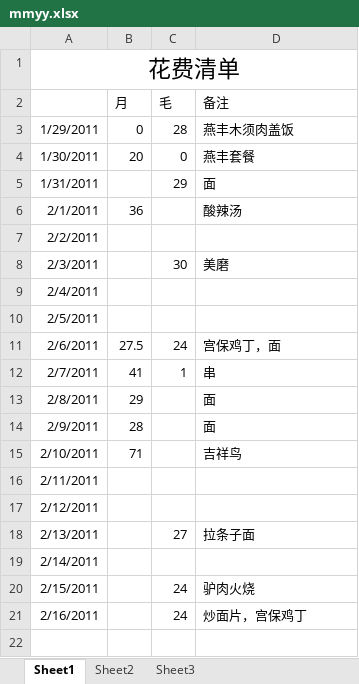
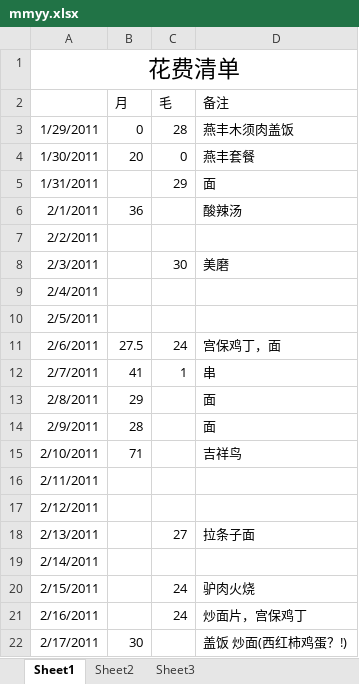
Before and after one commit to Vandread911/coocon-code, an Excel workbook: common/mmyy.xlsx, sheet Sheet1, drawn as a sheet; values as stored, in another font and other column widths than the file's, no borders; charts and pictures not drawn; the diff names each change by its address in the sheet, - before the commit and + after, or states it on an @@ line.

Commit message:
aa

```diff
--- a/common/mmyy.xlsx (sheet Sheet1)
+++ b/common/mmyy.xlsx (sheet Sheet1)
+row 22: 2/17/2011 | 30 |  | 盖饭 炒面(西红柿鸡蛋？!)
```
